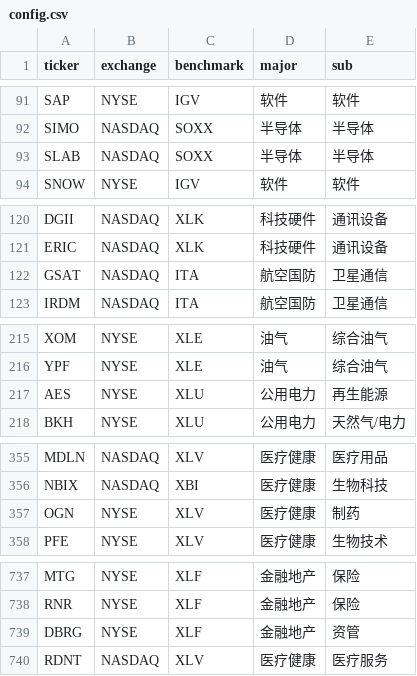
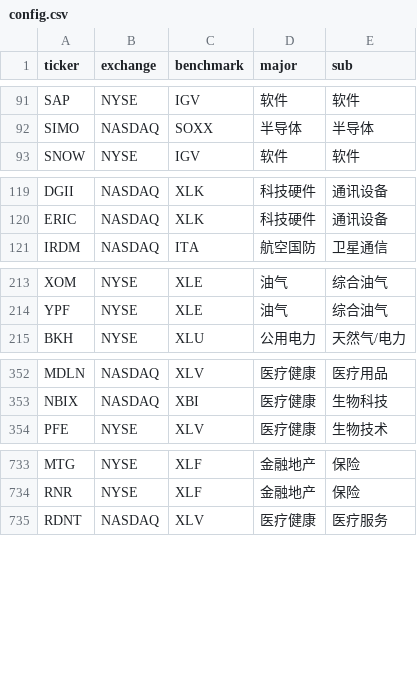
Before and after one commit to coopofficialaaron-cmd/Trend_Tracking_Cld, a CSV file: config.csv, drawn as a sheet; only a part is shown, gaps mark what is left out; the diff names each change by its address in the sheet, - before the commit and + after, or states it on an @@ line.

```diff
--- a/config.csv
+++ b/config.csv
-row 93: SLAB | NASDAQ | SOXX | 半导体 | 半导体
-row 122: GSAT | NASDAQ | ITA | 航空国防 | 卫星通信
-row 217: AES | NYSE | XLU | 公用电力 | 再生能源
-row 357: OGN | NYSE | XLV | 医疗健康 | 制药
-row 739: DBRG | NYSE | XLF | 金融地产 | 资管
```
